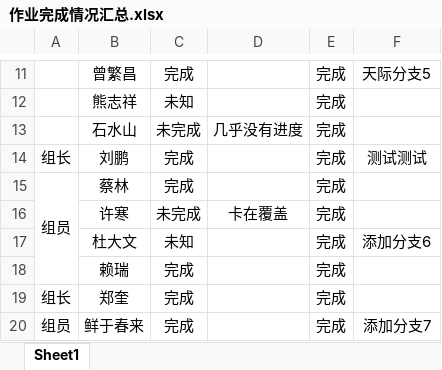
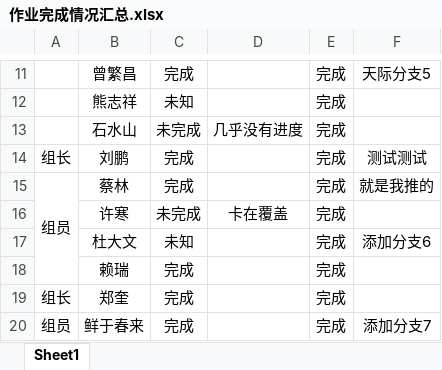
Before and after one commit to Larry21gram/BJT, an Excel workbook: 作业完成情况汇总.xlsx, sheet Sheet1, drawn as a sheet; only a part is shown, gaps mark what is left out; values as stored, in another font and other column widths than the file's, no borders; the diff names each change by its address in the sheet, - before the commit and + after, or states it on an @@ line.

Commit message:
就是蔡林推的

```diff
--- a/作业完成情况汇总.xlsx (sheet Sheet1)
+++ b/作业完成情况汇总.xlsx (sheet Sheet1)
-F15: (empty)
+F15: 就是我推的
```
